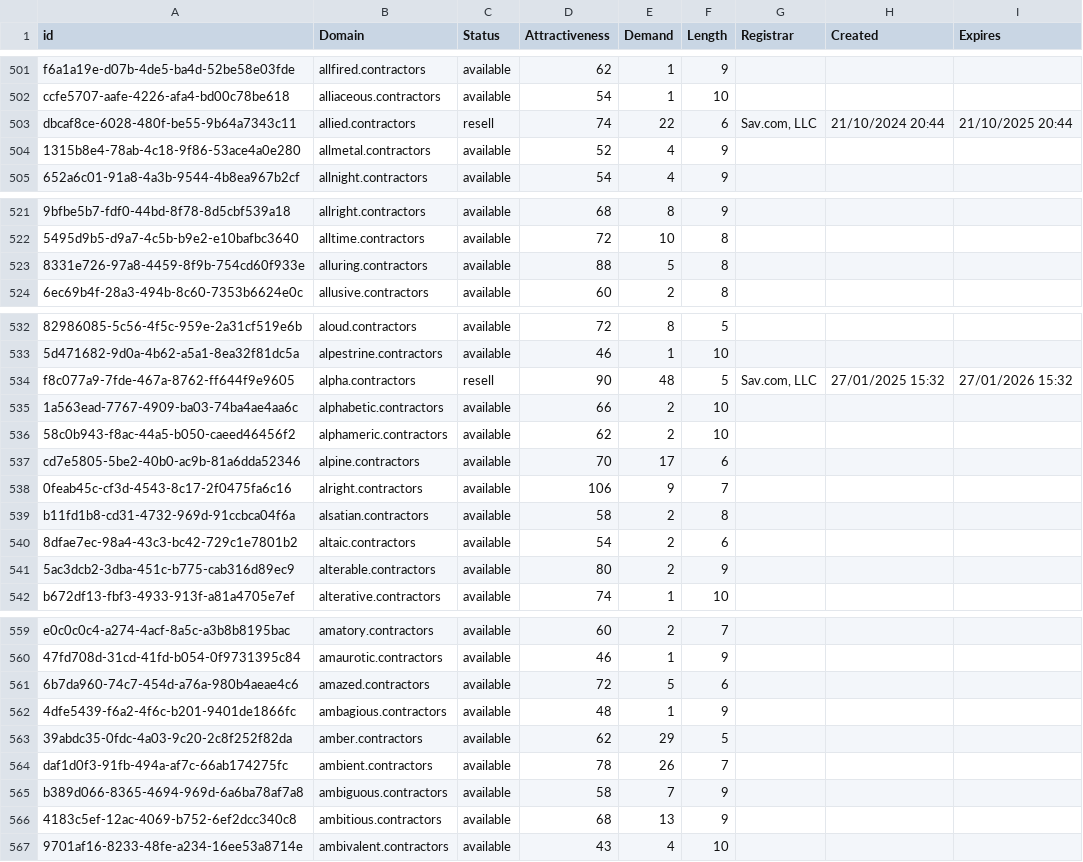
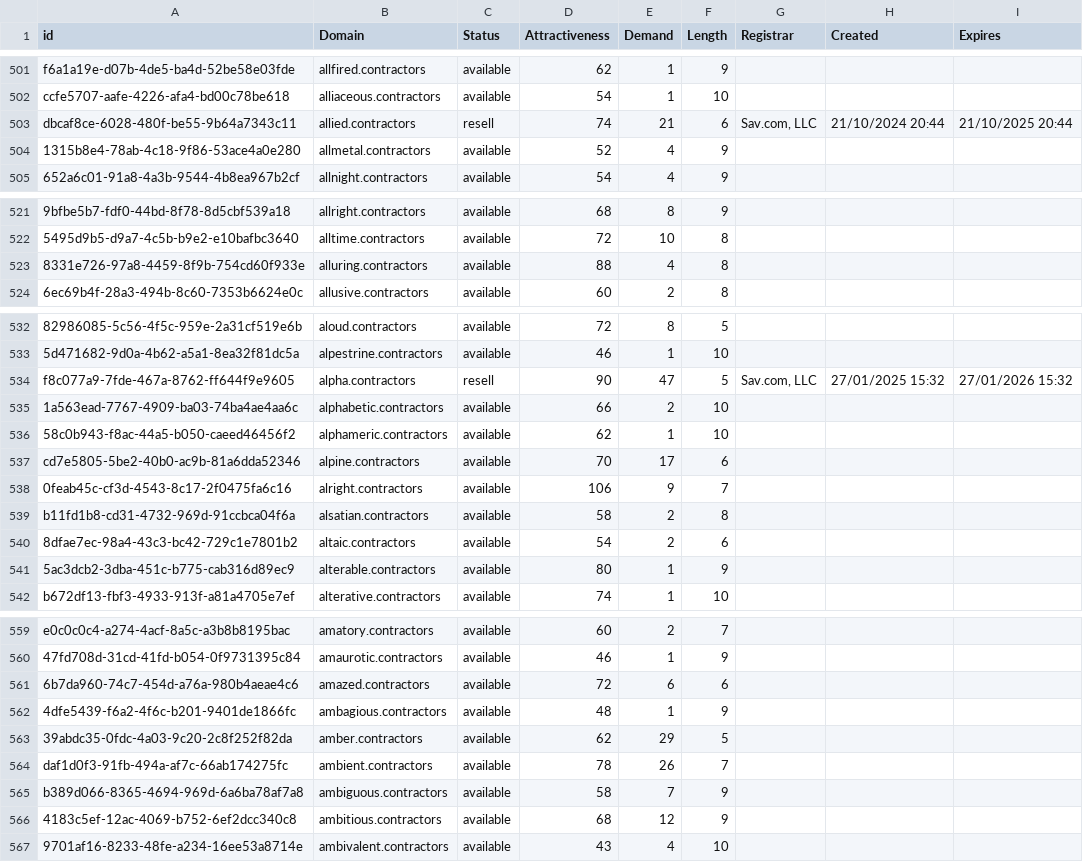
Before and after one commit to UniqueDomains/contractors-oneword-domains, a CSV file: contractors.csv, drawn as a sheet; only a part is shown, gaps mark what is left out; the diff covers the shown part only; the diff names each change by its address in the sheet, - before the commit and + after, or states it on an @@ line.

Commit message:
Domains update

```diff
--- a/contractors.csv
+++ b/contractors.csv
-E503 (Demand): 22
+E503 (Demand): 21
-E523 (Demand): 5
+E523 (Demand): 4
-E534 (Demand): 48
+E534 (Demand): 47
-E536 (Demand): 2
+E536 (Demand): 1
-E541 (Demand): 2
+E541 (Demand): 1
-E561 (Demand): 5
+E561 (Demand): 6
-E566 (Demand): 13
+E566 (Demand): 12
```
Also changed, not shown: 14 edited cells elsewhere in this file, 1 other file.
